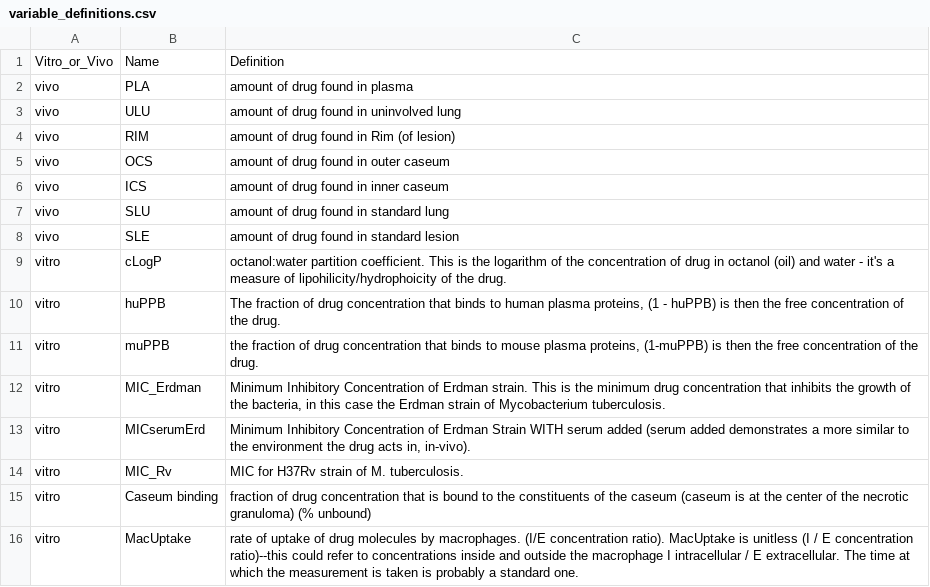
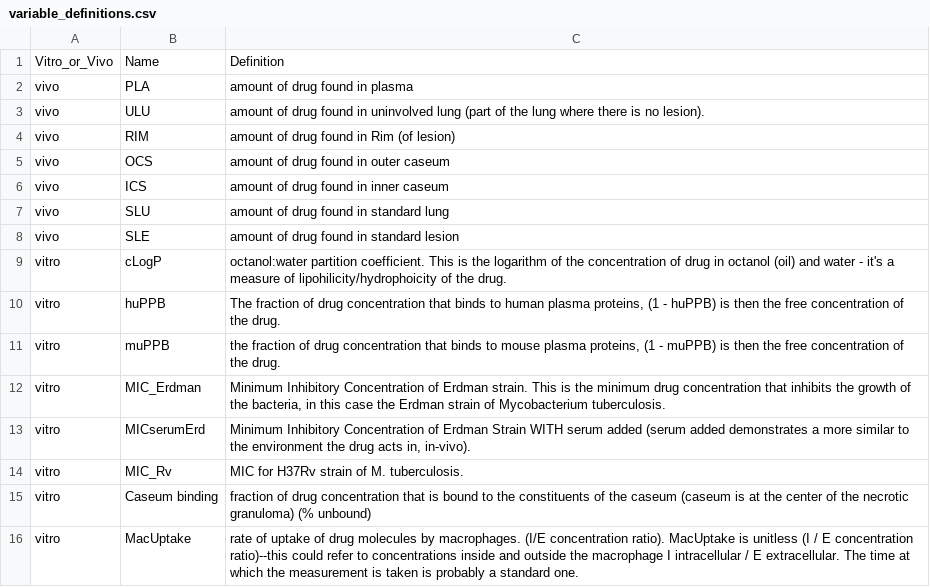
Before and after one commit to leskia29/group_2, a CSV file: writing/variable_definitions.csv, drawn as a sheet.

Commit message:
updated definitions

```diff
--- a/writing/variable_definitions.csv
+++ b/writing/variable_definitions.csv
@@ -2,3 +2,3 @@ Vitro_or_Vivo,Name,Definition
 vivo,PLA,amount of drug found in plasma
-vivo,ULU,amount of drug found in uninvolved lung
+vivo,ULU,amount of drug found in uninvolved lung (part of the lung where there is no lesion).
 vivo,RIM,amount of drug found in Rim (of lesion)
@@ -10,3 +10,3 @@ vitro,cLogP,octanol:water partition coefficient. This is the logarithm of the co
 vitro,huPPB,"The fraction of drug concentration that binds to human plasma proteins, (1 - huPPB) is then the free concentration of the drug. "
-vitro,muPPB,"the fraction of drug concentration that binds to mouse plasma proteins, (1-muPPB) is then the free concentration of the drug. "
+vitro,muPPB,"the fraction of drug concentration that binds to mouse plasma proteins, (1 - muPPB) is then the free concentration of the drug. "
 vitro,MIC_Erdman,"Minimum Inhibitory Concentration of Erdman strain. This is the minimum drug concentration that inhibits the growth of the bacteria, in this case the Erdman strain of Mycobacterium tuberculosis. "
```
